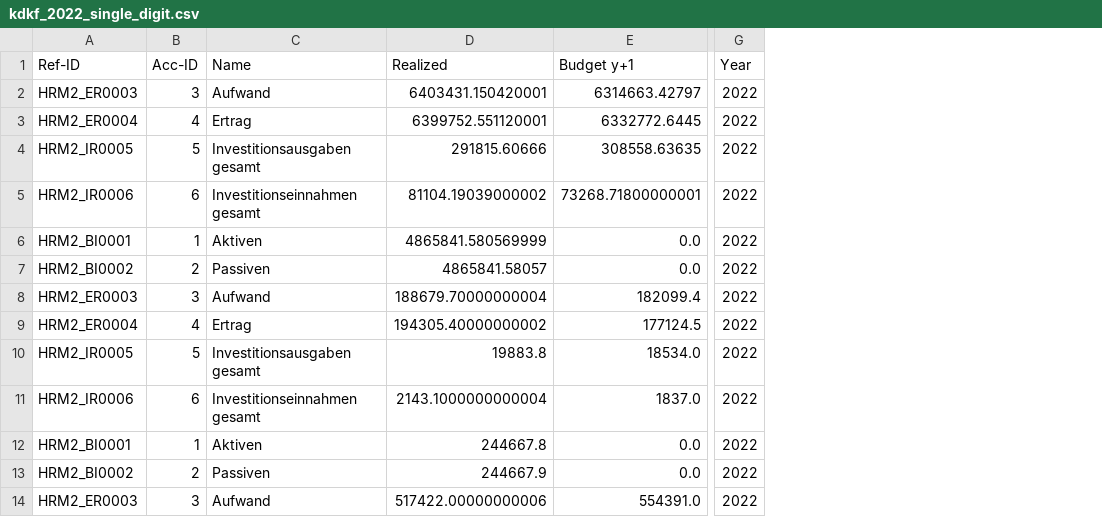
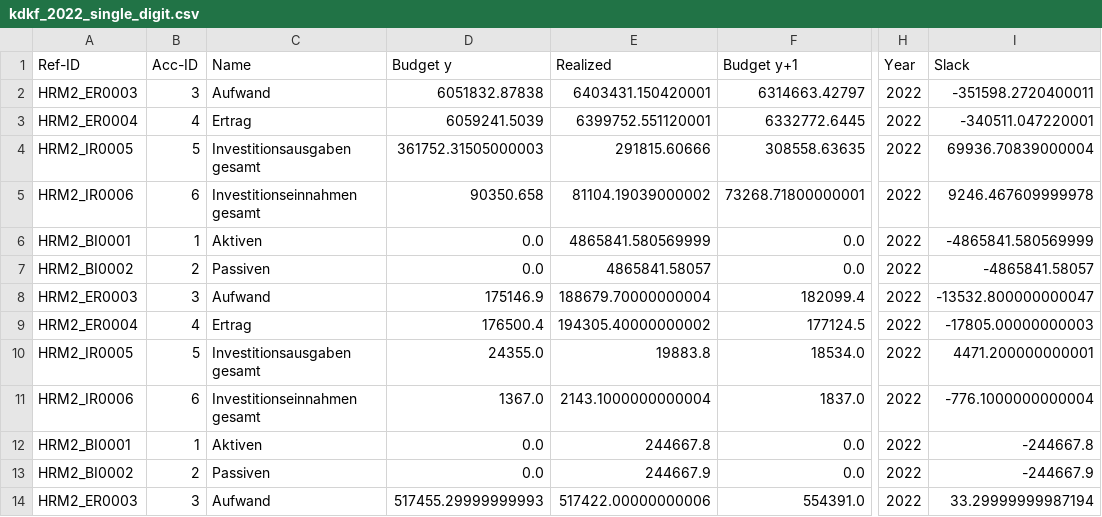
Before and after one commit to marccgrau/xai_budgeting, a CSV file: data/processed/kdkf_2022_single_digit.csv, drawn as a sheet; only a part is shown, gaps mark what is left out; the diff names each change by its address in the sheet, - before the commit and + after, or states it on an @@ line.

Commit message:
add budgetary slack to csv

```diff
--- a/data/processed/kdkf_2022_single_digit.csv
+++ b/data/processed/kdkf_2022_single_digit.csv
+column D (Budget y), rows 2-14: 6051832.87838 | 6059241.5039 | 361752.31505000003 | 90350.658 | 0.0 | 0.0 | 175146.9 | 176500.4 | 24355.0 | 1367.0 | 0.0 | 0.0 | 517455.29999999993
+column I (Slack), rows 2-14: -351598.2720400011 | -340511.047220001 | 69936.70839000004 | 9246.467609999978 | -4865841.580569999 | -4865841.58057 | -13532.800000000047 | -17805.00000000003 | 4471.200000000001 | -776.1000000000004 | -244667.8 | -244667.9 | 33.29999999987194
```
Also changed, not shown: 2 other files.
